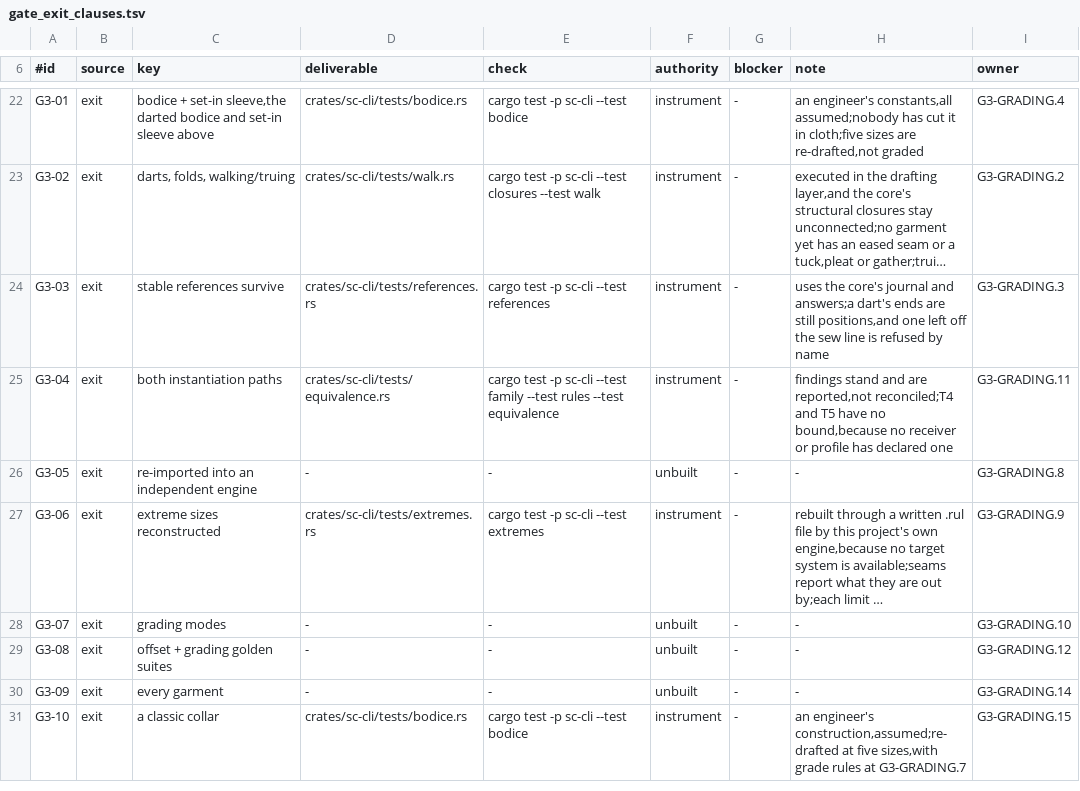
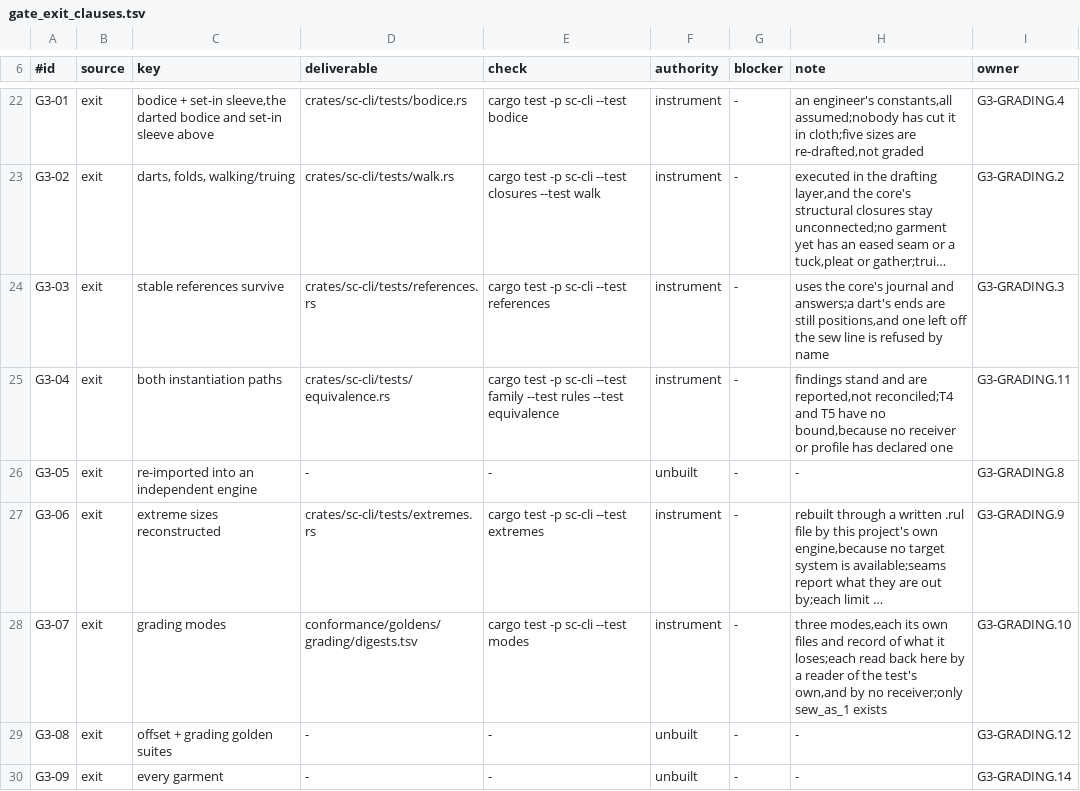
Before and after one commit to rdje/stitchcad, a TSV file: docs/tasks/artifacts/g0_exit/gate_exit_clauses.tsv, drawn as a sheet; only a part is shown, gaps mark what is left out; the shorter side is filled out with more unchanged rows; long unchanged cells end in …; the diff names each change by its address in the sheet, - before the commit and + after, or states it on an @@ line.

Commit message:
STITCHCAD-G1-1022 (leaf G3-GRADING.10): three named grading modes, each with its own files and what it loses
G3-07 asks for the ways grading travels to be validated apart, because a cutting room accepts a dialect and not a DXF, and the roadmap refuses a universal package. So export_graded writes one named mode at a time: base plus rules, on named layers with a .rul file; embedded rules, on numbered layers with style text; and all contours, a block for each piece at each size with no rules. Asking for a universal one is refused.

Each file comes with a record saying what its mode loses and that no receiver has read it, and the chapter states every loss in the same words a test holds. Only sew_as_1 exists, because a rule moves a net corner, so a graded file has to put the net line on the layer a receiver reads, and it says allowances are generated downstream. A mirror is not a block of its own: a pair is told by a piece's quantity, right and left.

The most useful test here does not trust the writer. A small reader in the test finds every identifier on a point on its own layer, then moves each corner by the file's own rule to where the nest has that corner at each size, stacked on their reference lines. So two files that were not written from each other agree. A nest's sizes have the same points in the same order, as the standard requires, by spacing them evenly on each curve and holding that within the 100 µm a polyline target allows.

Reading the standard corrected the book again. It said embedded rules carry the deltas inside the DXF, and the pages read hold no place for one, only identifiers, so that mode's first stated loss is that a receiver still needs the table it names.

Thirty files are frozen by digest for three garments, and two of the skirt's in full so that a change can be read.

What this does not show, stated in the chapter: no receiver has read any mode. Turn and curve point layers are not written. The standard has been read in part. Which mode a receiver wants is its own to say, and none has said.

Clause: G3-07

```diff
--- a/docs/tasks/artifacts/g0_exit/gate_exit_clauses.tsv
+++ b/docs/tasks/artifacts/g0_exit/gate_exit_clauses.tsv
-D28 (deliverable): -
+D28 (deliverable): conformance/goldens/grading/digests.tsv
-E28 (check): -
+E28 (check): cargo test -p sc-cli --test modes
-F28 (authority): unbuilt
+F28 (authority): instrument
-H28 (note): -
+H28 (note): three modes,each its own files and record of what it loses;each read back here by a reader of the test's own,and by no receiver;only sew_as_1 exists
```
Also changed, not shown: 25 other files.
